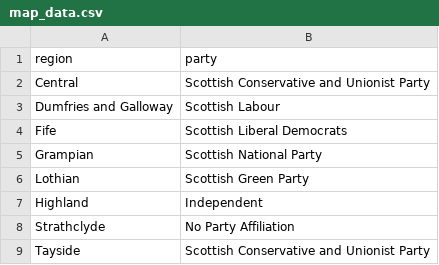
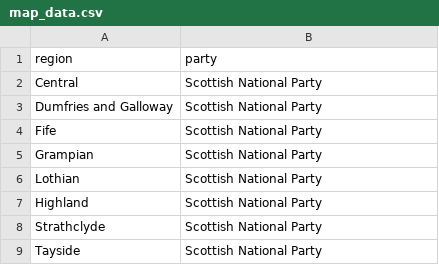
Before and after one commit to MostlyScottishPolitics/MostlyScottishP, a CSV file: scottviz/static/csv/map_data.csv, drawn as a sheet.

```diff
--- a/scottviz/static/csv/map_data.csv
+++ b/scottviz/static/csv/map_data.csv
@@ -1,9 +1,9 @@
 region,party
-Central,Scottish Conservative and Unionist Party
-Dumfries and Galloway,Scottish Labour
-Fife,Scottish Liberal Democrats
+Central,Scottish National Party
+Dumfries and Galloway,Scottish National Party
+Fife,Scottish National Party
 Grampian,Scottish National Party
-Lothian,Scottish Green Party
-Highland,Independent
-Strathclyde,No Party Affiliation
-Tayside,Scottish Conservative and Unionist Party
+Lothian,Scottish National Party
+Highland,Scottish National Party
+Strathclyde,Scottish National Party
+Tayside,Scottish National Party
```
Also changed, not shown: 2 other files.
